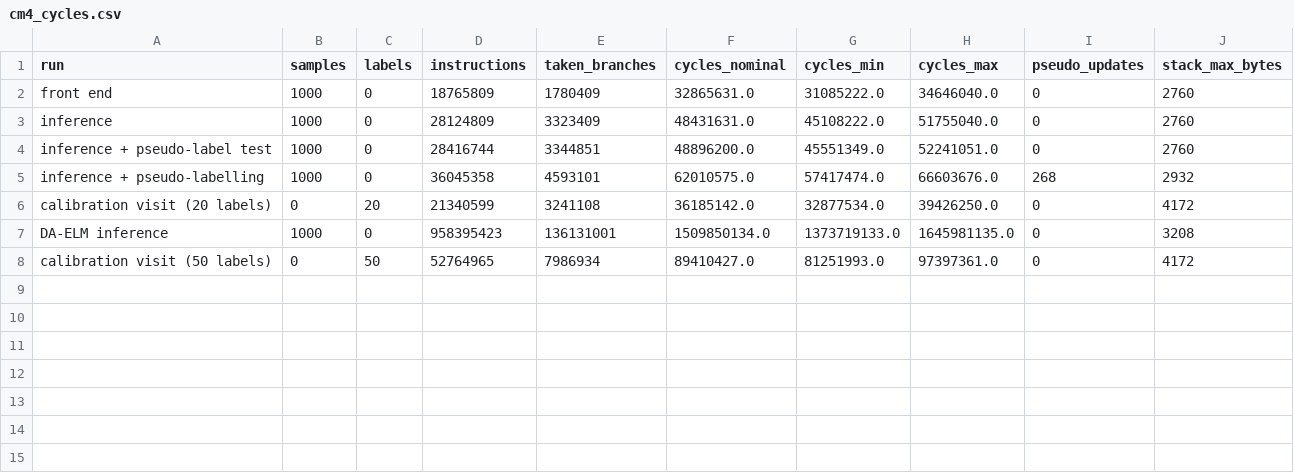
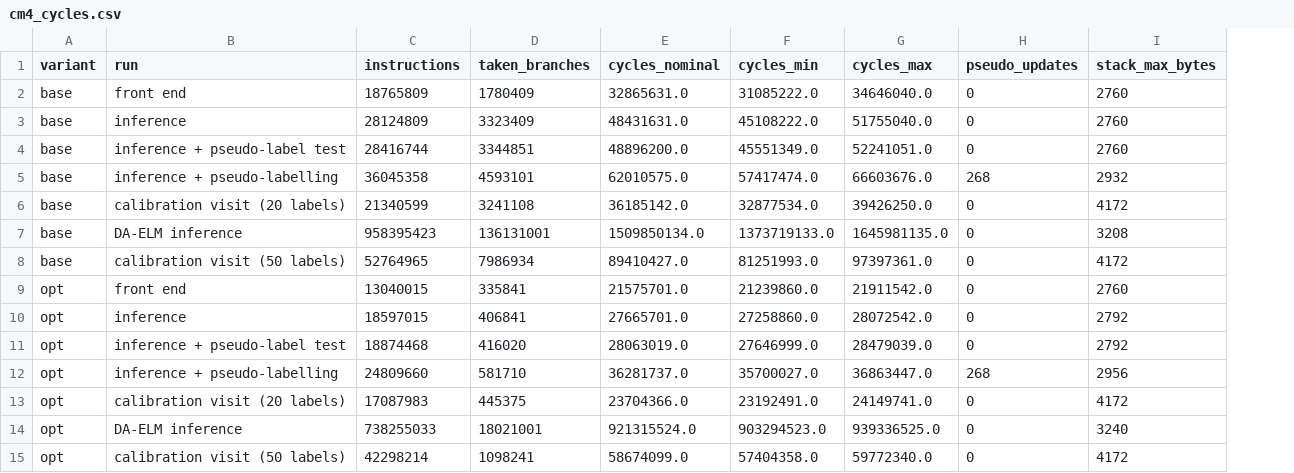
Before and after one commit to paulsagar7796-cmyk/Micro-Olfaction, a CSV file: results/cm4_cycles.csv, drawn as a sheet; removed rows and columns are numbered as before the commit, all else as after; the diff names each change by its address in the sheet, - before the commit and + after, or states it on an @@ line.

```diff
--- a/results/cm4_cycles.csv
+++ b/results/cm4_cycles.csv
+column A (variant), rows 2-8: all base
-column B (samples), rows 2-8: 1000 | 1000 | 1000 | 1000 | 0 | 1000 | 0
-column C (labels), rows 2-8: 0 | 0 | 0 | 0 | 20 | 0 | 50
+row 9: opt | front end | 13040015 | 335841 | 21575701.0 | 21239860.0 | 21911542.0 | 0 | 2760
+row 10: opt | inference | 18597015 | 406841 | 27665701.0 | 27258860.0 | 28072542.0 | 0 | 2792
+row 11: opt | inference + pseudo-label test | 18874468 | 416020 | 28063019.0 | 27646999.0 | 28479039.0 | 0 | 2792
+row 12: opt | inference + pseudo-labelling | 24809660 | 581710 | 36281737.0 | 35700027.0 | 36863447.0 | 268 | 2956
+row 13: opt | calibration visit (20 labels) | 17087983 | 445375 | 23704366.0 | 23192491.0 | 24149741.0 | 0 | 4172
+row 14: opt | DA-ELM inference | 738255033 | 18021001 | 921315524.0 | 903294523.0 | 939336525.0 | 0 | 3240
+row 15: opt | calibration visit (50 labels) | 42298214 | 1098241 | 58674099.0 | 57404358.0 | 59772340.0 | 0 | 4172
```
Also changed, not shown: 9 other files.
